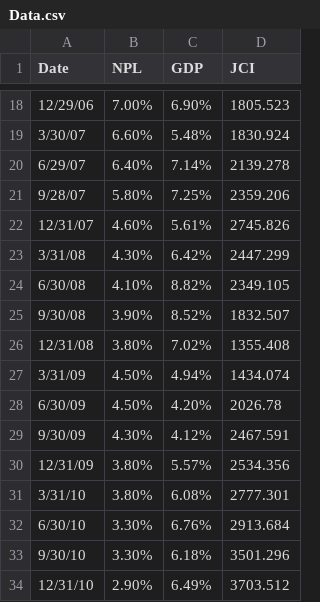
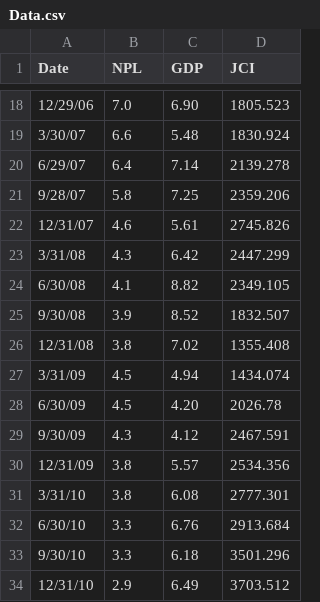
Before and after one commit to osyahbana/Applied-Python-Visualization, a CSV file: Data.csv, drawn as a sheet; only a part is shown, gaps mark what is left out; the diff covers the shown part only.

```diff
--- a/Data.csv
+++ b/Data.csv
@@ -18,17 +18,17 @@
-12/29/06,7.00%,6.90%,1805.523
-3/30/07,6.60%,5.48%,1830.924
-6/29/07,6.40%,7.14%,2139.278
-9/28/07,5.80%,7.25%,2359.206
-12/31/07,4.60%,5.61%,2745.826
-3/31/08,4.30%,6.42%,2447.299
-6/30/08,4.10%,8.82%,2349.105
-9/30/08,3.90%,8.52%,1832.507
-12/31/08,3.80%,7.02%,1355.408
-3/31/09,4.50%,4.94%,1434.074
-6/30/09,4.50%,4.20%,2026.78
-9/30/09,4.30%,4.12%,2467.591
-12/31/09,3.80%,5.57%,2534.356
-3/31/10,3.80%,6.08%,2777.301
-6/30/10,3.30%,6.76%,2913.684
-9/30/10,3.30%,6.18%,3501.296
-12/31/10,2.90%,6.49%,3703.512
+12/29/06, 7.0 , 6.90 ,1805.523
+3/30/07, 6.6 , 5.48 ,1830.924
+6/29/07, 6.4 , 7.14 ,2139.278
+9/28/07, 5.8 , 7.25 ,2359.206
+12/31/07, 4.6 , 5.61 ,2745.826
+3/31/08, 4.3 , 6.42 ,2447.299
+6/30/08, 4.1 , 8.82 ,2349.105
+9/30/08, 3.9 , 8.52 ,1832.507
+12/31/08, 3.8 , 7.02 ,1355.408
+3/31/09, 4.5 , 4.94 ,1434.074
+6/30/09, 4.5 , 4.20 ,2026.78
+9/30/09, 4.3 , 4.12 ,2467.591
+12/31/09, 3.8 , 5.57 ,2534.356
+3/31/10, 3.8 , 6.08 ,2777.301
+6/30/10, 3.3 , 6.76 ,2913.684
+9/30/10, 3.3 , 6.18 ,3501.296
+12/31/10, 2.9 , 6.49 ,3703.512
```
Also changed, not shown: 82 edited cells elsewhere in this file.
